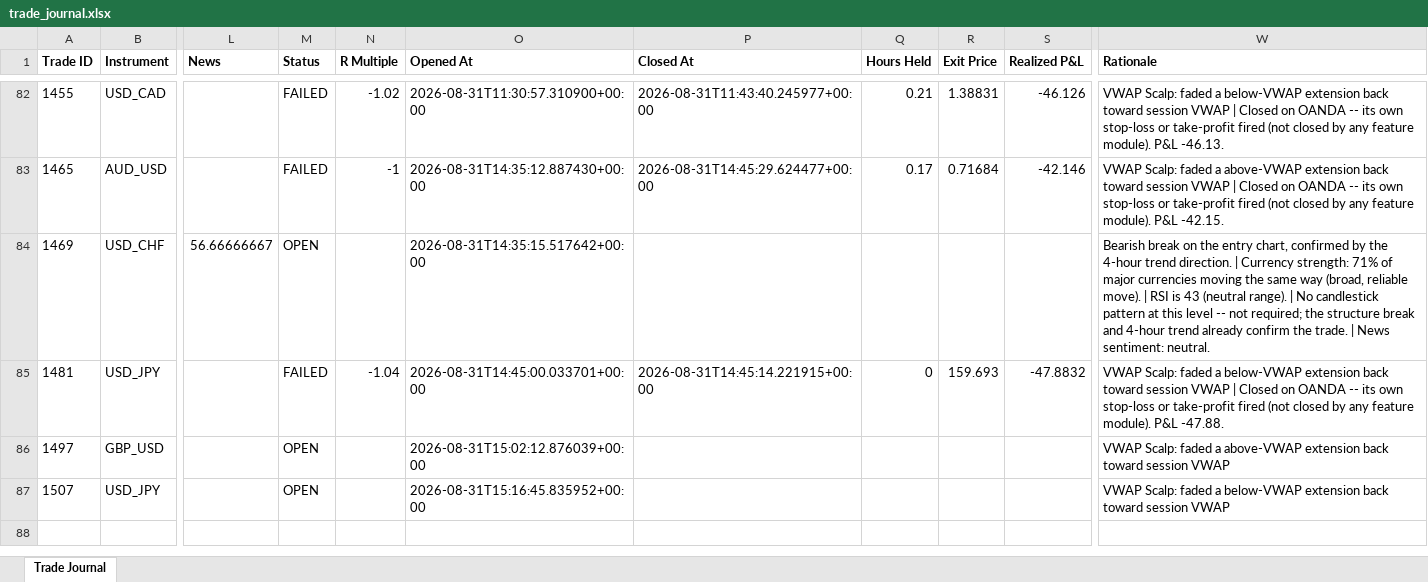
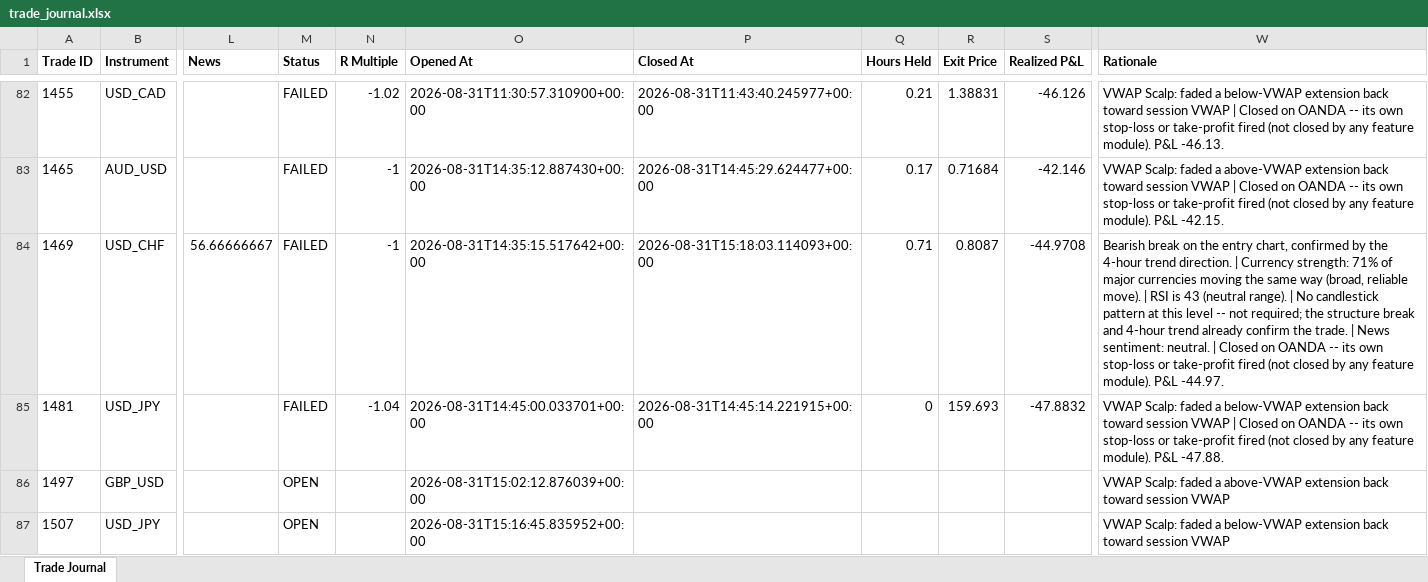
Before and after one commit to wxthesparthaaa/Claude-Forex-Agent, an Excel workbook: trade_journal.xlsx, sheet Trade Journal, drawn as a sheet; only a part is shown, gaps mark what is left out; values as stored, in another font and other column widths than the file's, no borders; the diff names each change by its address in the sheet, - before the commit and + after, or states it on an @@ line.

Commit message:
Update trade_journal.xlsx

```diff
--- a/trade_journal.xlsx (sheet Trade Journal)
+++ b/trade_journal.xlsx (sheet Trade Journal)
-M84 (Status): OPEN
+M84 (Status): FAILED
-N84 (R Multiple): (empty)
+N84 (R Multiple): -1
-P84 (Closed At): (empty)
+P84 (Closed At): 2026-08-31T15:18:03.114093+00:00
-Q84 (Hours Held): (empty)
+Q84 (Hours Held): 0.71
-R84 (Exit Price): (empty)
+R84 (Exit Price): 0.8087
-S84 (Realized P&L): (empty)
+S84 (Realized P&L): -44.9708
-W84 (Rationale): …sentiment: neutral.
+W84 (Rationale): …sentiment: neutral. | Closed on OANDA -- its own stop-loss or take-profit fired (not closed by any feature module). P&L -44.97.
```
